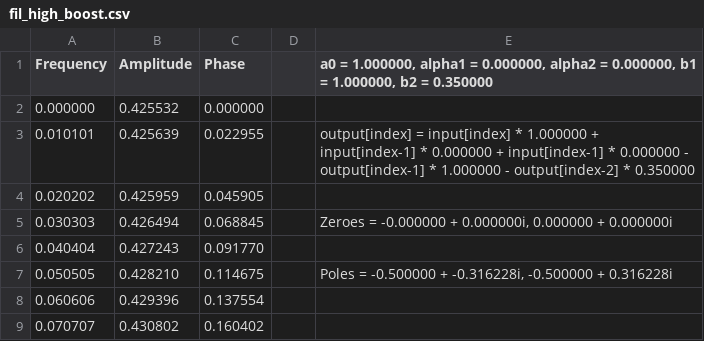
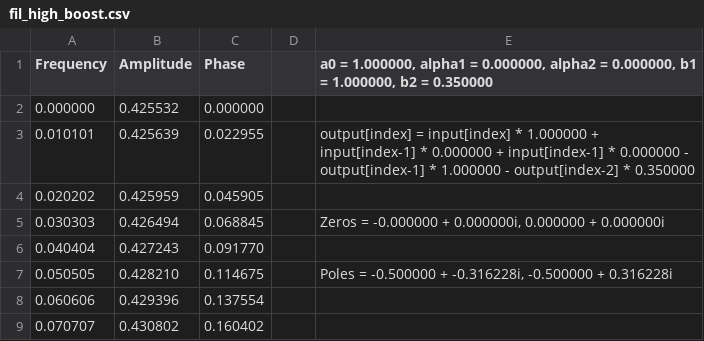
Before and after one commit to Atrix256/DSPIIR, a CSV file: fil_high_boost.csv, drawn as a sheet; only a part is shown.

```diff
--- a/fil_high_boost.csv
+++ b/fil_high_boost.csv
@@ -4,3 +4,3 @@
 "0.020202","0.425959","0.045905"
-"0.030303","0.426494","0.068845","","Zeroes = -0.000000 + 0.000000i, 0.000000 + 0.000000i"
+"0.030303","0.426494","0.068845","","Zeros = -0.000000 + 0.000000i, 0.000000 + 0.000000i"
 "0.040404","0.427243","0.091770"
```
Also changed, not shown: fil_low_boost.csv, fil_poles_and_zeros.csv, 1 other file.
